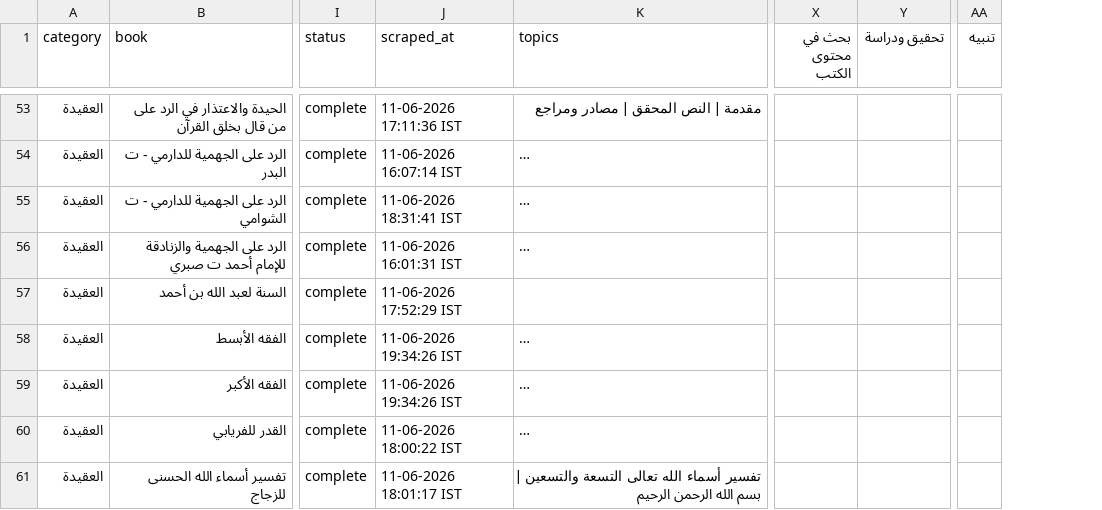
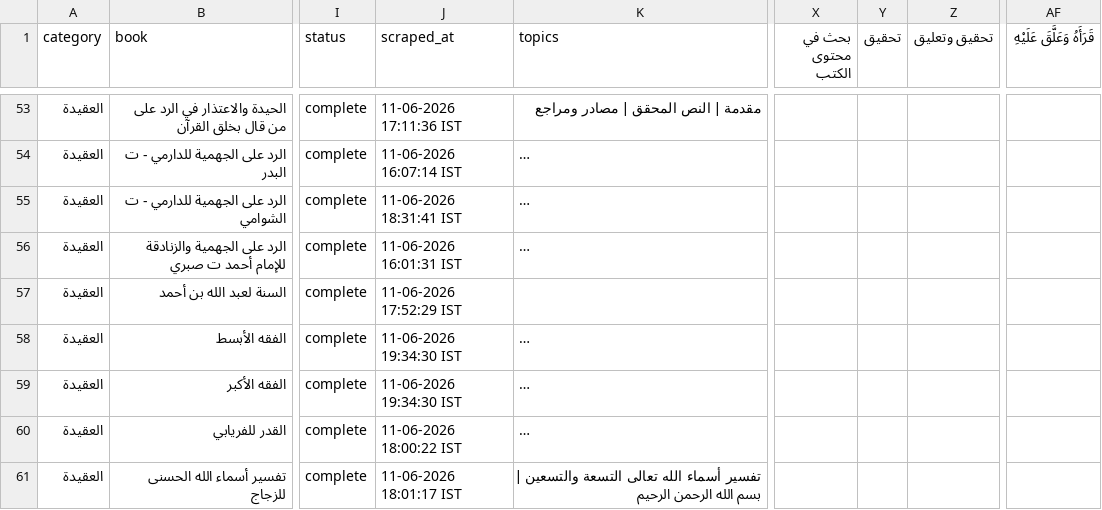
Before and after one commit to farhan281/al-qalam-project, a CSV file: shamela_output/report.csv, drawn as a sheet; only a part is shown, gaps mark what is left out; long unchanged cells end in …; removed rows and columns are numbered as before the commit, all else as after; the diff covers the shown part only; the diff names each change by its address in the sheet, - before the commit and + after, or states it on an @@ line.

```diff
--- a/shamela_output/report.csv
+++ b/shamela_output/report.csv
-column Y (تحقيق ودراسة), empty
+column Y (تحقيق), empty
+column Z (تحقيق وتعليق), empty
-column AA (تنبيه), empty
+column AF (قَرَأَهُ وَعَلَّقَ عَلَيْهِ), empty
-J58:J59 (scraped_at): 11-06-2026 19:34:26 IST
+J58:J59 (scraped_at): 11-06-2026 19:34:30 IST
```
Also changed, not shown: 151 edited cells elsewhere in this file, shamela_output/التجويد_والقراءات/التجويد_والقراءات.csv, shamela_output/الرقائق_والآداب_والأذكار/الرقائق_والآداب_والأذكار.csv, 18 other files.
